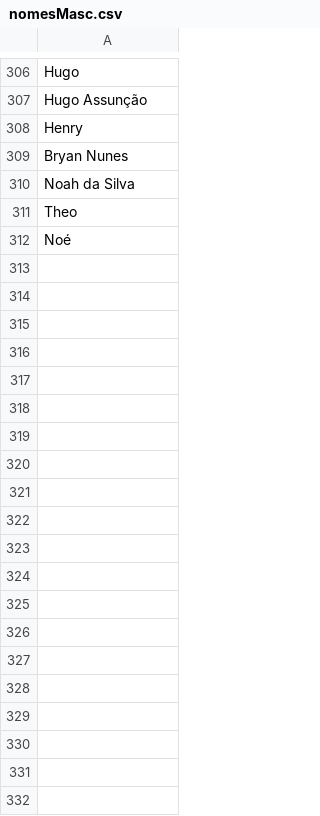
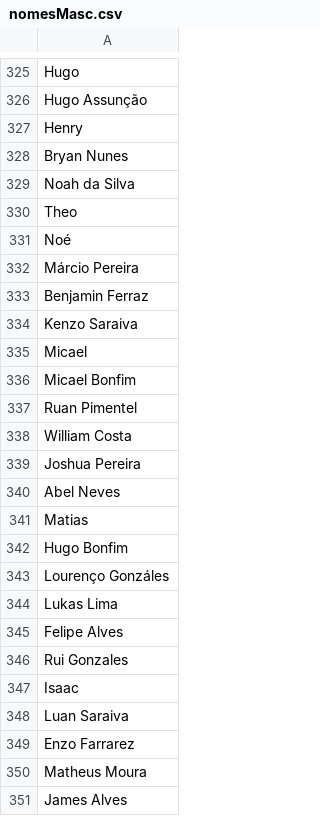
Before and after one commit to jessecarvalho/BBB-Game-Boninho-SImulator, a CSV file: data/csvFiles/nomesMasc.csv, drawn as a sheet; only a part is shown, gaps mark what is left out; the diff covers the shown part only; the diff names each change by its address in the sheet, - before the commit and + after, or states it on an @@ line.

```diff
--- a/data/csvFiles/nomesMasc.csv
+++ b/data/csvFiles/nomesMasc.csv
+row 332: Márcio Pereira
+row 333: Benjamin Ferraz
+row 334: Kenzo Saraiva
+row 335: Micael
+row 336: Micael Bonfim
+row 337: Ruan Pimentel
+row 338: William Costa
+row 339: Joshua Pereira
+row 340: Abel Neves
+row 341: Matias
+row 342: Hugo Bonfim
+row 343: Lourenço Gonzáles
+row 344: Lukas Lima
+row 345: Felipe Alves
+row 346: Rui Gonzales
+row 347: Isaac
+row 348: Luan Saraiva
+row 349: Enzo Farrarez
+row 350: Matheus Moura
+row 351: James Alves
```
Also changed, not shown: 90 added rows elsewhere in this file, data/csvFiles/eventos.csv, 10 other files.
